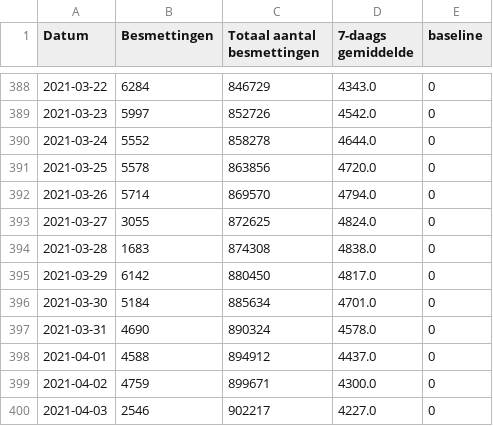
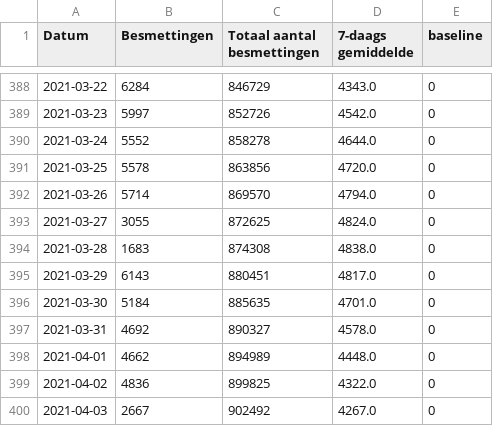
Before and after one commit to andystevensss/corona-data, a CSV file: cases/casesbyDate.csv, drawn as a sheet; only a part is shown, gaps mark what is left out.

Commit message:
automatic update

```diff
--- a/cases/casesbyDate.csv
+++ b/cases/casesbyDate.csv
@@ -394,7 +394,7 @@ Datum,Besmettingen,Totaal aantal besmettingen,7-daags gemiddelde,baseline
 2021-03-28,1683,874308,4838.0,0
-2021-03-29,6142,880450,4817.0,0
-2021-03-30,5184,885634,4701.0,0
-2021-03-31,4690,890324,4578.0,0
-2021-04-01,4588,894912,4437.0,0
-2021-04-02,4759,899671,4300.0,0
-2021-04-03,2546,902217,4227.0,0
+2021-03-29,6143,880451,4817.0,0
+2021-03-30,5184,885635,4701.0,0
+2021-03-31,4692,890327,4578.0,0
+2021-04-01,4662,894989,4448.0,0
+2021-04-02,4836,899825,4322.0,0
+2021-04-03,2667,902492,4267.0,0
```
